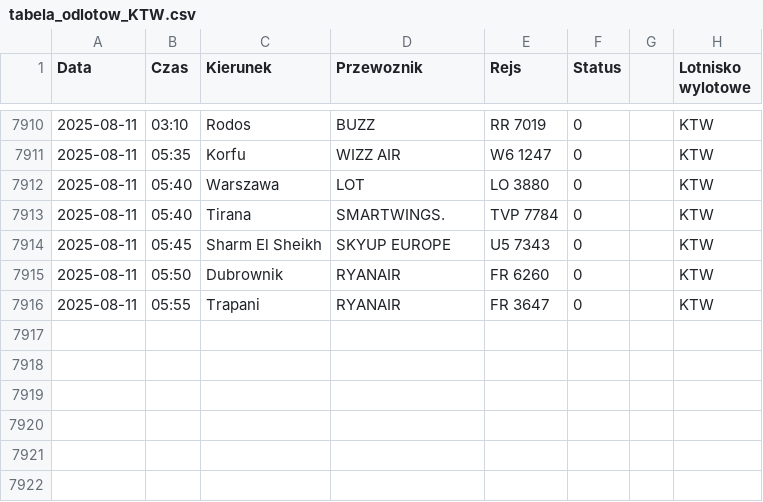
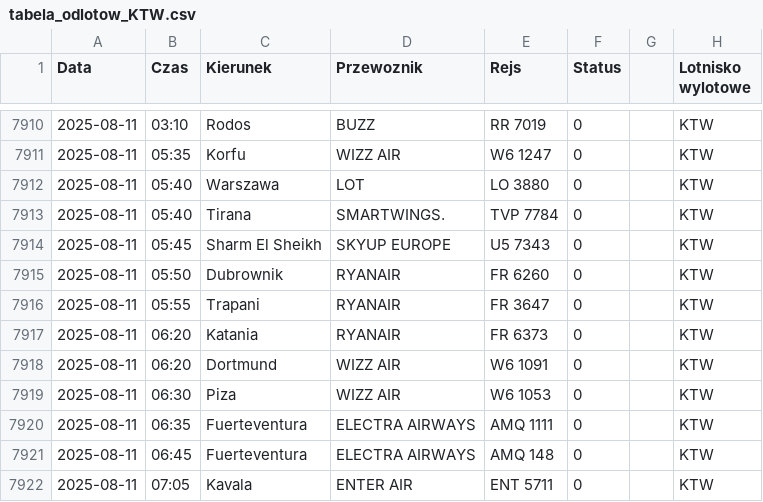
Before and after one commit to dariazielinska/departures-scraper, a CSV file: scraper/scraper_output/tabela_odlotow_KTW.csv, drawn as a sheet; only a part is shown, gaps mark what is left out.

```diff
--- a/scraper/scraper_output/tabela_odlotow_KTW.csv
+++ b/scraper/scraper_output/tabela_odlotow_KTW.csv
@@ -7916 +7916,7 @@ Data;Czas;Kierunek;Przewoznik;Rejs;Status;;Lotnisko wylotowe
 2025-08-11;05:55;Trapani;RYANAIR;FR 3647;0;;"KTW"
+2025-08-11;06:20;Katania;RYANAIR;FR 6373;0;;"KTW"
+2025-08-11;06:20;Dortmund;WIZZ AIR;W6 1091;0;;"KTW"
+2025-08-11;06:30;Piza;WIZZ AIR;W6 1053;0;;"KTW"
+2025-08-11;06:35;Fuerteventura;ELECTRA AIRWAYS;AMQ 1111;0;;"KTW"
+2025-08-11;06:45;Fuerteventura;ELECTRA AIRWAYS;AMQ 148;0;;"KTW"
+2025-08-11;07:05;Kavala;ENTER AIR;ENT 5711;0;;"KTW"
```
Also changed, not shown: scraper/scraper_output/tabela_odlotow_WMI.csv, scraper/scraper_output/tabela_odlotow_WRO.csv, 1 other file.
